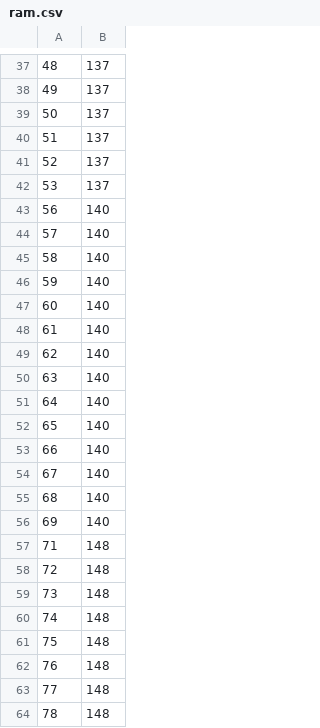
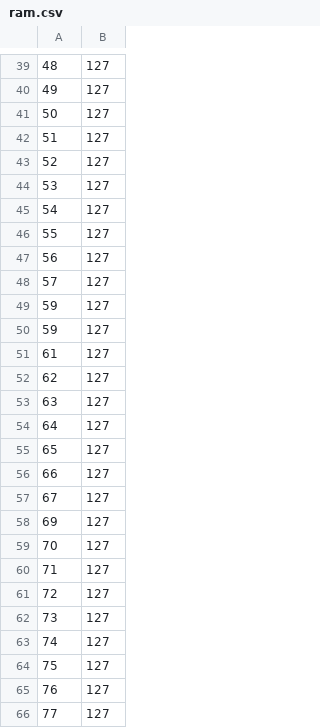
Before and after one commit to Xotlone/Bondrewd, a CSV file: temp/ram.csv, drawn as a sheet; only a part is shown, gaps mark what is left out; the diff covers the shown part only.

```diff
--- a/temp/ram.csv
+++ b/temp/ram.csv
@@ -37,28 +39,28 @@
-48,137
-49,137
-50,137
-51,137
-52,137
-53,137
-56,140
-57,140
-58,140
-59,140
-60,140
-61,140
-62,140
-63,140
-64,140
-65,140
-66,140
-67,140
-68,140
-69,140
-71,148
-72,148
-73,148
-74,148
-75,148
-76,148
-77,148
-78,148
+48,127
+49,127
+50,127
+51,127
+52,127
+53,127
+54,127
+55,127
+56,127
+57,127
+59,127
+59,127
+61,127
+62,127
+63,127
+64,127
+65,127
+66,127
+67,127
+69,127
+70,127
+71,127
+72,127
+73,127
+74,127
+75,127
+76,127
+77,127
```
Also changed, not shown: 4 added rows, 26 removed rows and 25 edited cells elsewhere in this file, 3 other files.
